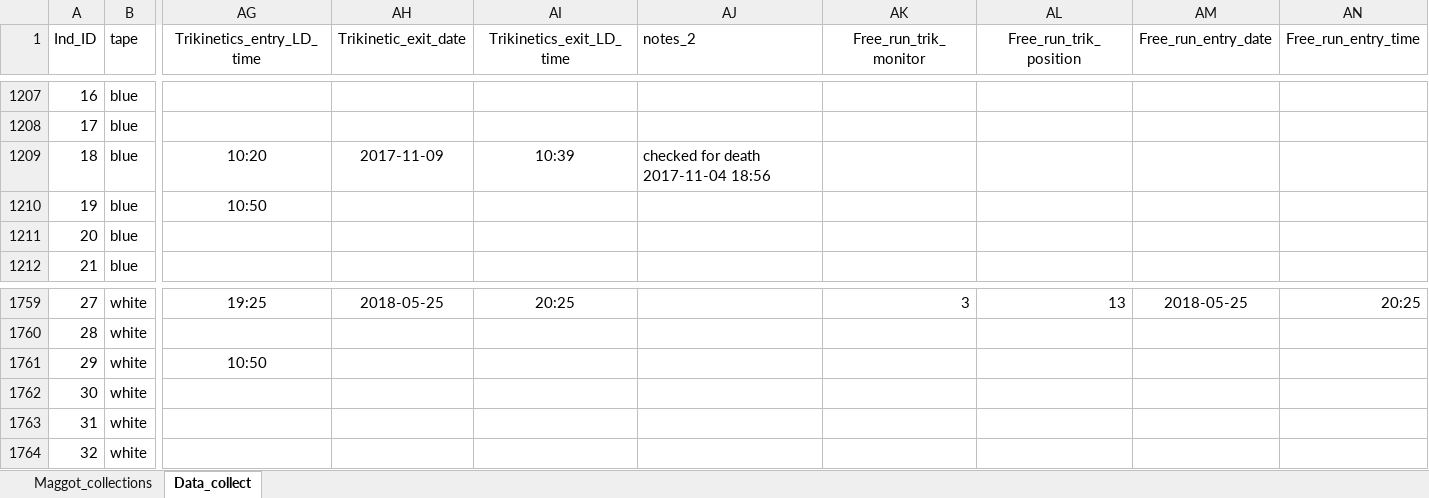
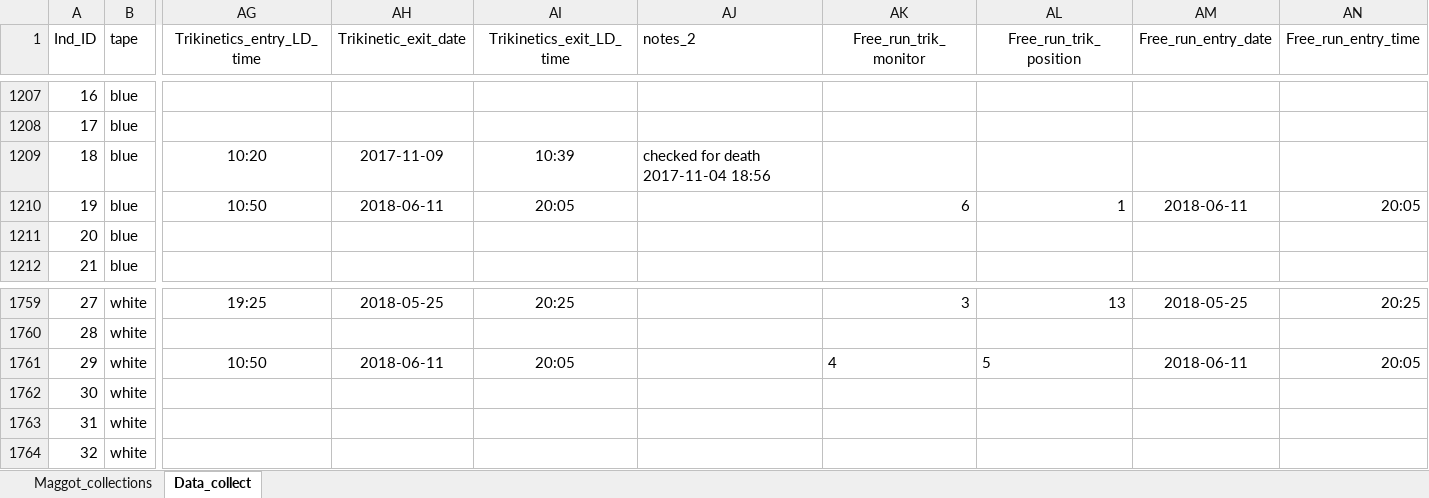
Before and after one commit to adnguyen/Circadian_rhythm_runs_seasonal_timing, an Excel workbook: Data/2017-08-24_rhagoletis_data_sheet.xlsx, sheet Data_collect, drawn as a sheet; only a part is shown, gaps mark what is left out; values as stored, in another font and other column widths than the file's, no borders; the diff names each change by its address in the sheet, - before the commit and + after, or states it on an @@ line.

Commit message:
2018-06-11 update

```diff
--- a/Data/2017-08-24_rhagoletis_data_sheet.xlsx (sheet Data_collect)
+++ b/Data/2017-08-24_rhagoletis_data_sheet.xlsx (sheet Data_collect)
-AH1210 (Trikinetic_exit_date): (empty)
+AH1210 (Trikinetic_exit_date): 2018-06-11
-AI1210 (Trikinetics_exit_LD_time): (empty)
+AI1210 (Trikinetics_exit_LD_time): 20:05
-AK1210 (Free_run_trik_monitor): (empty)
+AK1210 (Free_run_trik_monitor): 6
-AL1210 (Free_run_trik_position): (empty)
+AL1210 (Free_run_trik_position): 1
-AM1210 (Free_run_entry_date): (empty)
+AM1210 (Free_run_entry_date): 2018-06-11
-AN1210 (Free_run_entry_time): (empty)
+AN1210 (Free_run_entry_time): 20:05
-AH1761 (Trikinetic_exit_date): (empty)
+AH1761 (Trikinetic_exit_date): 2018-06-11
-AI1761 (Trikinetics_exit_LD_time): (empty)
+AI1761 (Trikinetics_exit_LD_time): 20:05
-AK1761 (Free_run_trik_monitor): (empty)
+AK1761 (Free_run_trik_monitor): 4
-AL1761 (Free_run_trik_position): (empty)
+AL1761 (Free_run_trik_position): 5
-AM1761 (Free_run_entry_date): (empty)
+AM1761 (Free_run_entry_date): 2018-06-11
-AN1761 (Free_run_entry_time): (empty)
+AN1761 (Free_run_entry_time): 20:05
```
